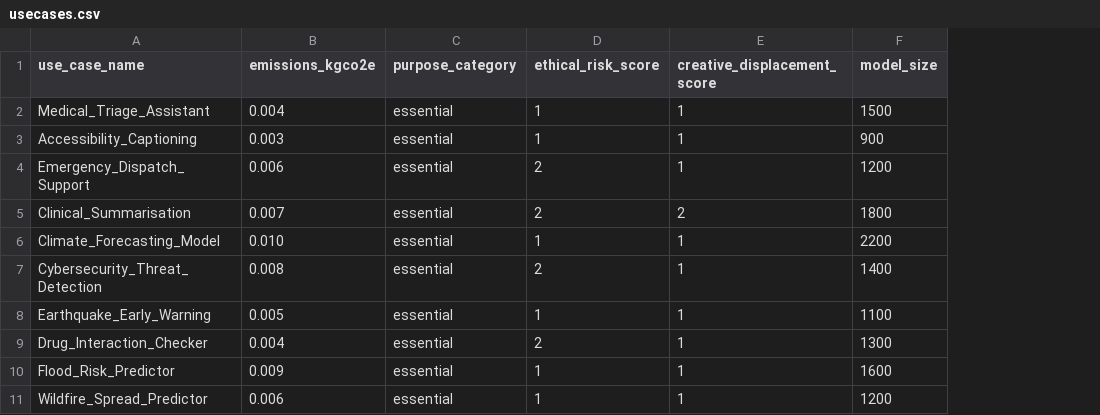
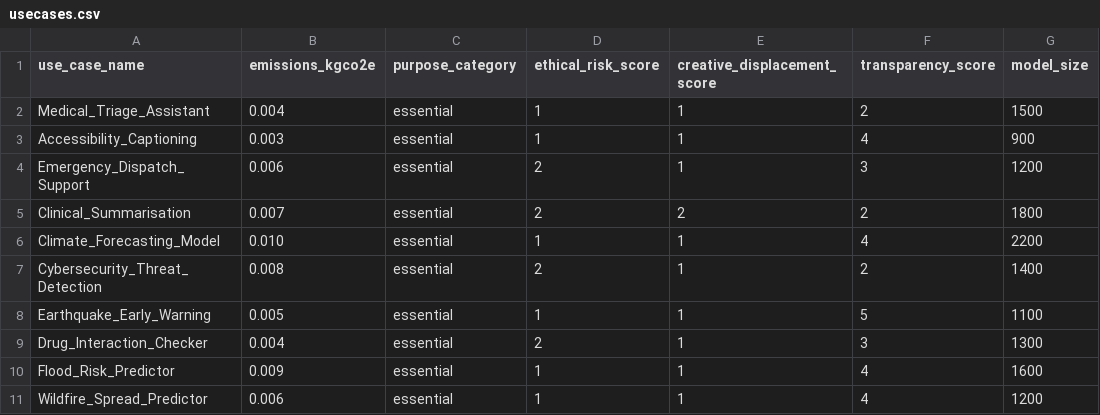
Before and after one commit to hasini08/ai-misuse-evaluator, a CSV file: data/usecases.csv, drawn as a sheet; only a part is shown; the diff names each change by its address in the sheet, - before the commit and + after, or states it on an @@ line.

```diff
--- a/data/usecases.csv
+++ b/data/usecases.csv
+column F (transparency_score), rows 2-11: 2 | 4 | 3 | 2 | 4 | 2 | 5 | 3 | 4 | 4
```
Also changed, not shown: data/pareto_frontier.csv, data/results_scored.csv, 10 other files.
